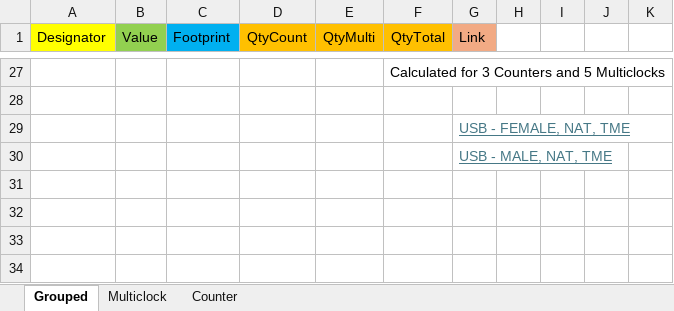
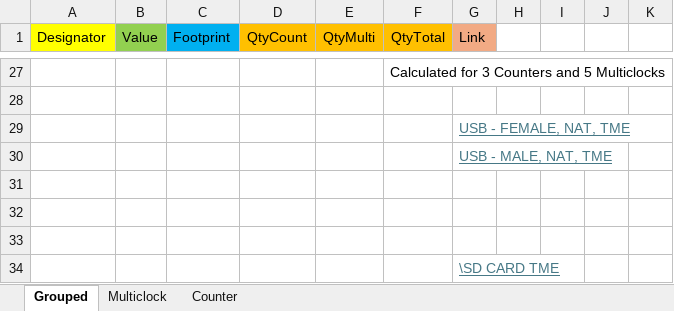
Before and after one commit to bismarx-v1/SchrackProjects, an Excel workbook: Grouped_BOMs/Schrack_Grouped.xlsx, sheet Grouped, drawn as a sheet; only a part is shown, gaps mark what is left out; values as stored, in another font and other column widths than the file's, no borders; the diff names each change by its address in the sheet, - before the commit and + after, or states it on an @@ line.

```diff
--- a/Grouped_BOMs/Schrack_Grouped.xlsx (sheet Grouped)
+++ b/Grouped_BOMs/Schrack_Grouped.xlsx (sheet Grouped)
+row 31: (empty)
+row 32: (empty)
+row 33: (empty)
+row 34:  |  |  |  |  |  | \SD CARD TME
```
Also changed, not shown: Grouped_BOMs/SCHRACK_bom.xlsx, 1 other file.
